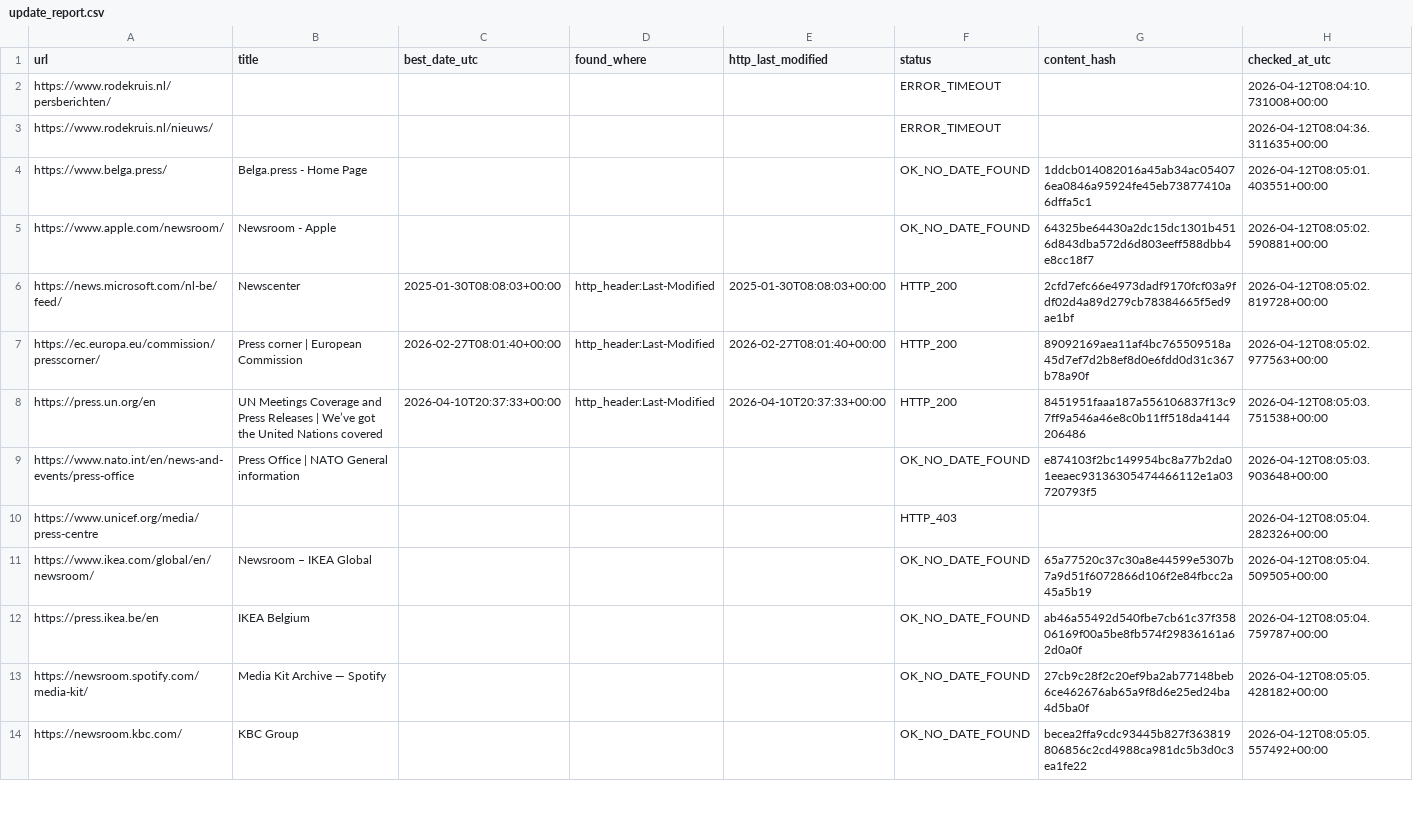
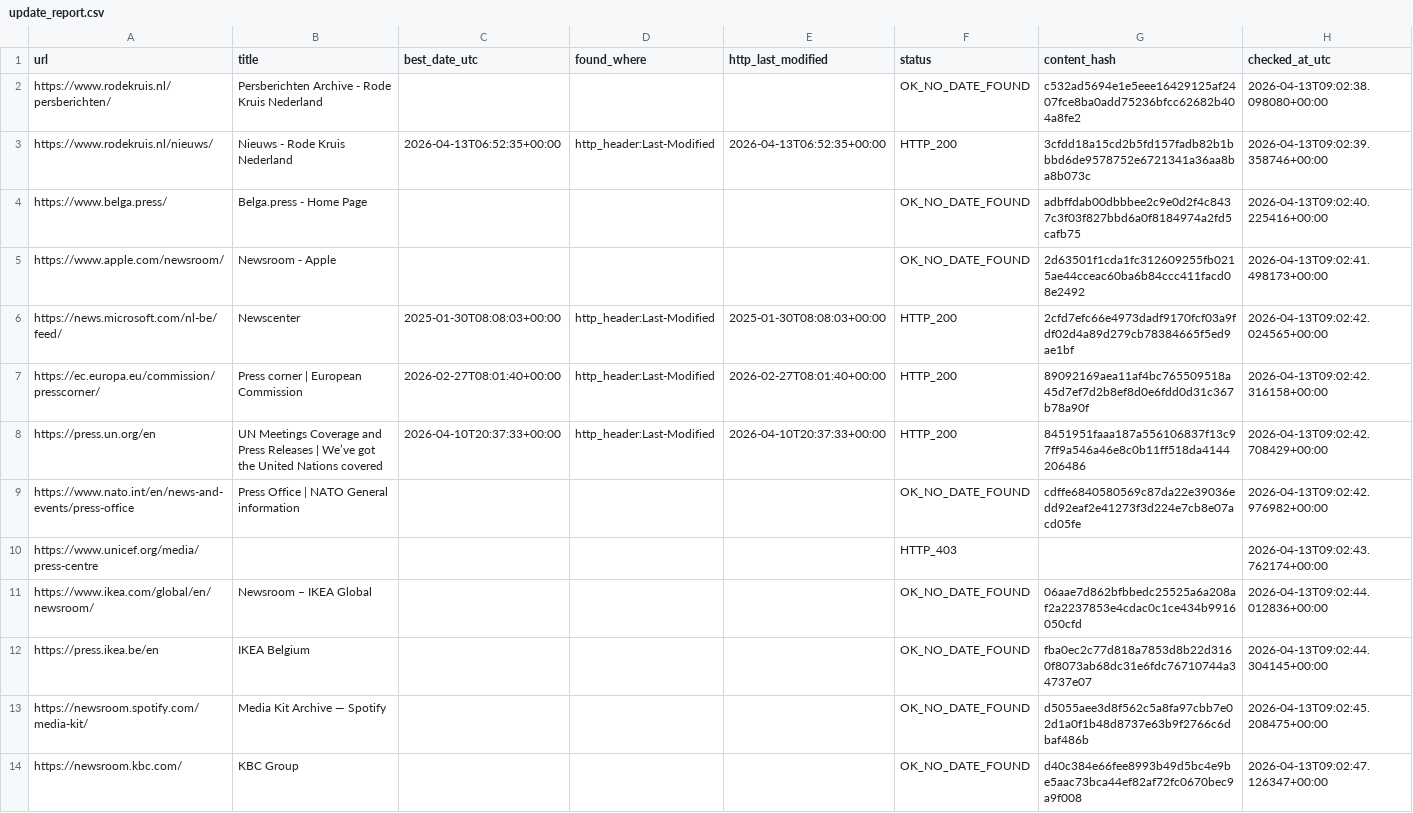
Before and after one commit to yonike2005-cell/Update-checker, a CSV file: output/update_report.csv, drawn as a sheet; only a part is shown; the diff covers the shown part only.

```diff
--- a/output/update_report.csv
+++ b/output/update_report.csv
@@ -1,14 +1,14 @@
 url,title,best_date_utc,found_where,http_last_modified,status,content_hash,checked_at_utc
-https://www.rodekruis.nl/persberichten/,,,,,ERROR_TIMEOUT,,2026-04-12T08:04:10.731008+00:00
-https://www.rodekruis.nl/nieuws/,,,,,ERROR_TIMEOUT,,2026-04-12T08:04:36.311635+00:00
-https://www.belga.press/,Belga.press - Home Page,,,,OK_NO_DATE_FOUND,1ddcb014082016a45ab34ac054076ea0846a95924fe45eb73877410a6dffa5c1,2026-04-12T08:05:01.403551+00:00
-https://www.apple.com/newsroom/,Newsroom - Apple,,,,OK_NO_DATE_FOUND,64325be64430a2dc15dc1301b4516d843dba572d6d803eeff588dbb4e8cc18f7,2026-04-12T08:05:02.590881+00:00
-https://news.microsoft.com/nl-be/feed/,Newscenter,2025-01-30T08:08:03+00:00,http_header:Last-Modified,2025-01-30T08:08:03+00:00,HTTP_200,2cfd7efc66e4973dadf9170fcf03a9fdf02d4a89d279cb78384665f5ed9ae1bf,2026-04-12T08:05:02.819728+00:00
-https://ec.europa.eu/commission/presscorner/,Press corner | European Commission,2026-02-27T08:01:40+00:00,http_header:Last-Modified,2026-02-27T08:01:40+00:00,HTTP_200,89092169aea11af4bc765509518a45d7ef7d2b8ef8d0e6fdd0d31c367b78a90f,2026-04-12T08:05:02.977563+00:00
-https://press.un.org/en,UN Meetings Coverage and Press Releases | We’ve got the United Nations covered,2026-04-10T20:37:33+00:00,http_header:Last-Modified,2026-04-10T20:37:33+00:00,HTTP_200,8451951faaa187a556106837f13c97ff9a546a46e8c0b11ff518da4144206486,2026-04-12T08:05:03.751538+00:00
-https://www.nato.int/en/news-and-events/press-office,Press Office | NATO General information,,,,OK_NO_DATE_FOUND,e874103f2bc149954bc8a77b2da01eeaec93136305474466112e1a03720793f5,2026-04-12T08:05:03.903648+00:00
-https://www.unicef.org/media/press-centre,,,,,HTTP_403,,2026-04-12T08:05:04.282326+00:00
-https://www.ikea.com/global/en/newsroom/,Newsroom – IKEA Global,,,,OK_NO_DATE_FOUND,65a77520c37c30a8e44599e5307b7a9d51f6072866d106f2e84fbcc2a45a5b19,2026-04-12T08:05:04.509505+00:00
-https://press.ikea.be/en,IKEA Belgium,,,,OK_NO_DATE_FOUND,ab46a55492d540fbe7cb61c37f35806169f00a5be8fb574f29836161a62d0a0f,2026-04-12T08:05:04.759787+00:00
-https://newsroom.spotify.com/media-kit/,Media Kit Archive — Spotify,,,,OK_NO_DATE_FOUND,27cb9c28f2c20ef9ba2ab77148beb6ce462676ab65a9f8d6e25ed24ba4d5ba0f,2026-04-12T08:05:05.428182+00:00
-https://newsroom.kbc.com/,KBC Group,,,,OK_NO_DATE_FOUND,becea2ffa9cdc93445b827f363819806856c2cd4988ca981dc5b3d0c3ea1fe22,2026-04-12T08:05:05.557492+00:00
+https://www.rodekruis.nl/persberichten/,Persberichten Archive - Rode Kruis Nederland,,,,OK_NO_DATE_FOUND,c532ad5694e1e5eee16429125af2407fce8ba0add75236bfcc62682b404a8fe2,2026-04-13T09:02:38.098080+00:00
+https://www.rodekruis.nl/nieuws/,Nieuws - Rode Kruis Nederland,2026-04-13T06:52:35+00:00,http_header:Last-Modified,2026-04-13T06:52:35+00:00,HTTP_200,3cfdd18a15cd2b5fd157fadb82b1bbbd6de9578752e6721341a36aa8ba8b073c,2026-04-13T09:02:39.358746+00:00
+https://www.belga.press/,Belga.press - Home Page,,,,OK_NO_DATE_FOUND,adbffdab00dbbbee2c9e0d2f4c8437c3f03f827bbd6a0f8184974a2fd5cafb75,2026-04-13T09:02:40.225416+00:00
+https://www.apple.com/newsroom/,Newsroom - Apple,,,,OK_NO_DATE_FOUND,2d63501f1cda1fc312609255fb0215ae44cceac60ba6b84ccc411facd08e2492,2026-04-13T09:02:41.498173+00:00
+https://news.microsoft.com/nl-be/feed/,Newscenter,2025-01-30T08:08:03+00:00,http_header:Last-Modified,2025-01-30T08:08:03+00:00,HTTP_200,2cfd7efc66e4973dadf9170fcf03a9fdf02d4a89d279cb78384665f5ed9ae1bf,2026-04-13T09:02:42.024565+00:00
+https://ec.europa.eu/commission/presscorner/,Press corner | European Commission,2026-02-27T08:01:40+00:00,http_header:Last-Modified,2026-02-27T08:01:40+00:00,HTTP_200,89092169aea11af4bc765509518a45d7ef7d2b8ef8d0e6fdd0d31c367b78a90f,2026-04-13T09:02:42.316158+00:00
+https://press.un.org/en,UN Meetings Coverage and Press Releases | We’ve got the United Nations covered,2026-04-10T20:37:33+00:00,http_header:Last-Modified,2026-04-10T20:37:33+00:00,HTTP_200,8451951faaa187a556106837f13c97ff9a546a46e8c0b11ff518da4144206486,2026-04-13T09:02:42.708429+00:00
+https://www.nato.int/en/news-and-events/press-office,Press Office | NATO General information,,,,OK_NO_DATE_FOUND,cdffe6840580569c87da22e39036edd92eaf2e41273f3d224e7cb8e07acd05fe,2026-04-13T09:02:42.976982+00:00
+https://www.unicef.org/media/press-centre,,,,,HTTP_403,,2026-04-13T09:02:43.762174+00:00
+https://www.ikea.com/global/en/newsroom/,Newsroom – IKEA Global,,,,OK_NO_DATE_FOUND,06aae7d862bfbbedc25525a6a208af2a2237853e4cdac0c1ce434b9916050cfd,2026-04-13T09:02:44.012836+00:00
+https://press.ikea.be/en,IKEA Belgium,,,,OK_NO_DATE_FOUND,fba0ec2c77d818a7853d8b22d3160f8073ab68dc31e6fdc76710744a34737e07,2026-04-13T09:02:44.304145+00:00
+https://newsroom.spotify.com/media-kit/,Media Kit Archive — Spotify,,,,OK_NO_DATE_FOUND,d5055aee3d8f562c5a8fa97cbb7e02d1a0f1b48d8737e63b9f2766c6dbaf486b,2026-04-13T09:02:45.208475+00:00
+https://newsroom.kbc.com/,KBC Group,,,,OK_NO_DATE_FOUND,d40c384e66fee8993b49d5bc4e9be5aac73bca44ef82af72fc0670bec9a9f008,2026-04-13T09:02:47.126347+00:00
```
Also changed, not shown: 7 edited cells elsewhere in this file.
